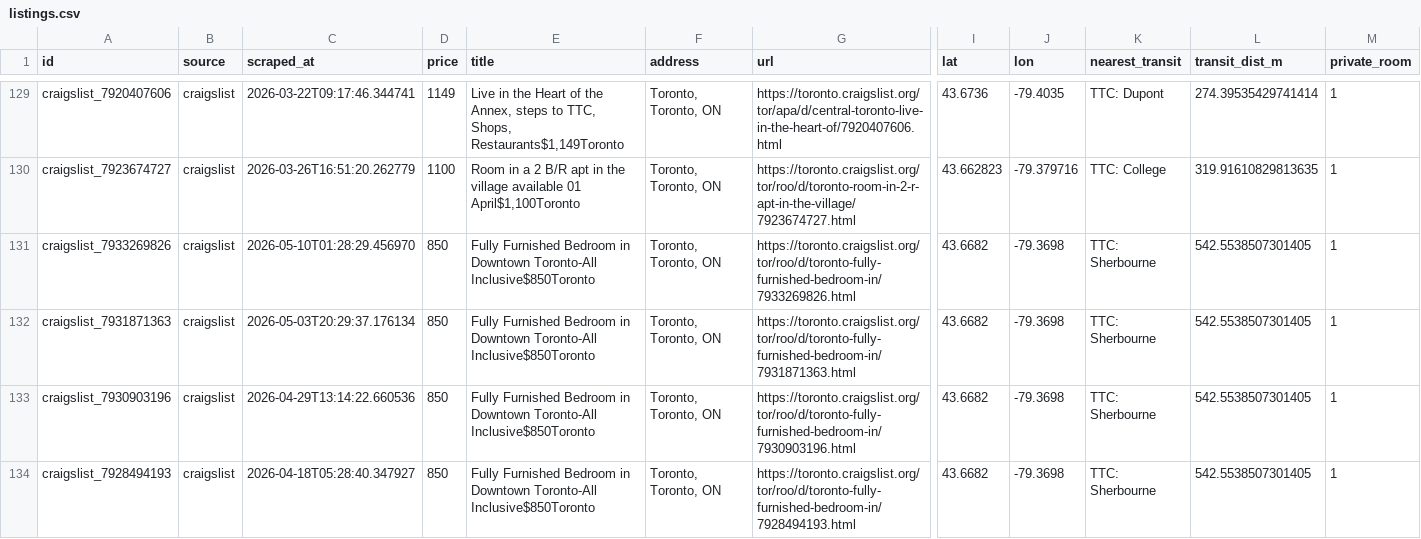
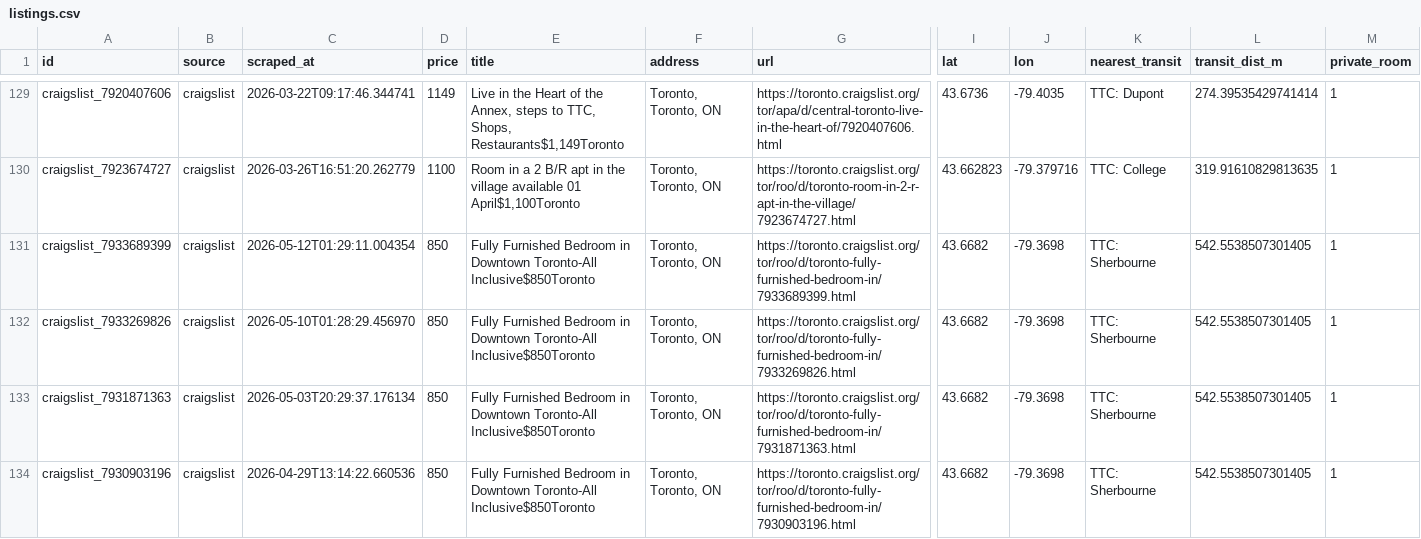
Before and after one commit to ons96/toronto-rental-agent, a CSV file: data/listings.csv, drawn as a sheet; only a part is shown, gaps mark what is left out; the shorter side is filled out with more unchanged rows; rows hold the shown columns only; the diff covers the shown part only; the diff names each change by its address in the sheet, - before the commit and + after, or states it on an @@ line.

```diff
--- a/data/listings.csv
+++ b/data/listings.csv
+row 131: craigslist_7933689399 | craigslist | 2026-05-12T01:29:11.004354 | 850 | Fully Furnished Bedroom in Downtown Toronto-All Inclusive$850Toronto | Toronto, Toronto, ON | https://toronto.craigslist.org/tor/roo/d/toronto-fully-furnished-bedroom-in/7933689399.html | 43.6682 | -79.3698 | TTC: Sherbourne | 542.5538507301405 | 1
```
Also changed, not shown: 3 added rows elsewhere in this file.
